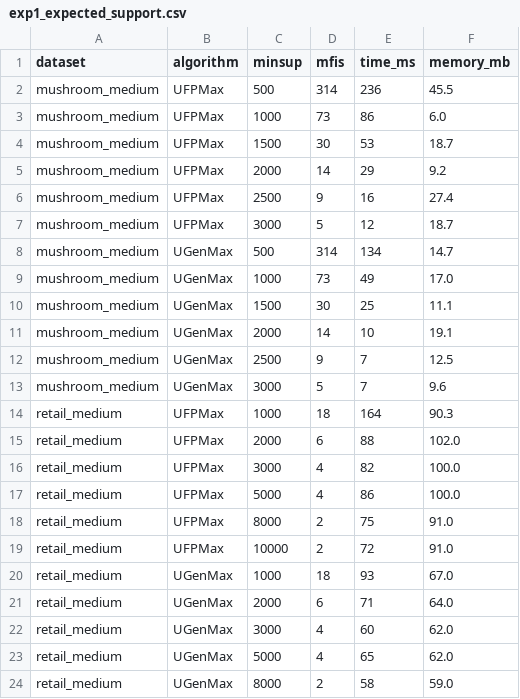
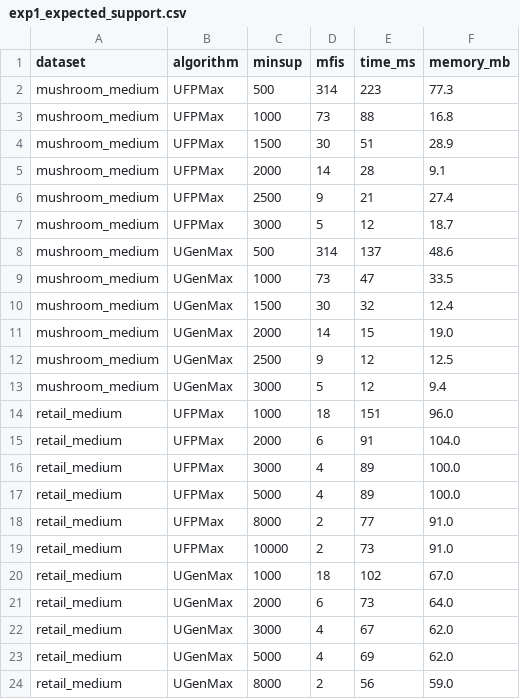
Before and after one commit to mqcuong1603/duan, a CSV file: results/exp1_expected_support.csv, drawn as a sheet; only a part is shown; the diff covers the shown part only.

Commit message:
result

```diff
--- a/results/exp1_expected_support.csv
+++ b/results/exp1_expected_support.csv
@@ -1,24 +1,24 @@
 dataset,algorithm,minsup,mfis,time_ms,memory_mb
-mushroom_medium,UFPMax,500,314,236,45.5
-mushroom_medium,UFPMax,1000,73,86,6.0
-mushroom_medium,UFPMax,1500,30,53,18.7
-mushroom_medium,UFPMax,2000,14,29,9.2
-mushroom_medium,UFPMax,2500,9,16,27.4
+mushroom_medium,UFPMax,500,314,223,77.3
+mushroom_medium,UFPMax,1000,73,88,16.8
+mushroom_medium,UFPMax,1500,30,51,28.9
+mushroom_medium,UFPMax,2000,14,28,9.1
+mushroom_medium,UFPMax,2500,9,21,27.4
 mushroom_medium,UFPMax,3000,5,12,18.7
-mushroom_medium,UGenMax,500,314,134,14.7
-mushroom_medium,UGenMax,1000,73,49,17.0
-mushroom_medium,UGenMax,1500,30,25,11.1
-mushroom_medium,UGenMax,2000,14,10,19.1
-mushroom_medium,UGenMax,2500,9,7,12.5
-mushroom_medium,UGenMax,3000,5,7,9.6
-retail_medium,UFPMax,1000,18,164,90.3
-retail_medium,UFPMax,2000,6,88,102.0
-retail_medium,UFPMax,3000,4,82,100.0
-retail_medium,UFPMax,5000,4,86,100.0
-retail_medium,UFPMax,8000,2,75,91.0
-retail_medium,UFPMax,10000,2,72,91.0
-retail_medium,UGenMax,1000,18,93,67.0
-retail_medium,UGenMax,2000,6,71,64.0
-retail_medium,UGenMax,3000,4,60,62.0
-retail_medium,UGenMax,5000,4,65,62.0
-retail_medium,UGenMax,8000,2,58,59.0
+mushroom_medium,UGenMax,500,314,137,48.6
+mushroom_medium,UGenMax,1000,73,47,33.5
+mushroom_medium,UGenMax,1500,30,32,12.4
+mushroom_medium,UGenMax,2000,14,15,19.0
+mushroom_medium,UGenMax,2500,9,12,12.5
+mushroom_medium,UGenMax,3000,5,12,9.4
+retail_medium,UFPMax,1000,18,151,96.0
+retail_medium,UFPMax,2000,6,91,104.0
+retail_medium,UFPMax,3000,4,89,100.0
+retail_medium,UFPMax,5000,4,89,100.0
+retail_medium,UFPMax,8000,2,77,91.0
+retail_medium,UFPMax,10000,2,73,91.0
+retail_medium,UGenMax,1000,18,102,67.0
+retail_medium,UGenMax,2000,6,73,64.0
+retail_medium,UGenMax,3000,4,67,62.0
+retail_medium,UGenMax,5000,4,69,62.0
+retail_medium,UGenMax,8000,2,56,59.0
```
Also changed, not shown: 25 edited cells elsewhere in this file, results/exp4_scalability.csv, 2 other files.
